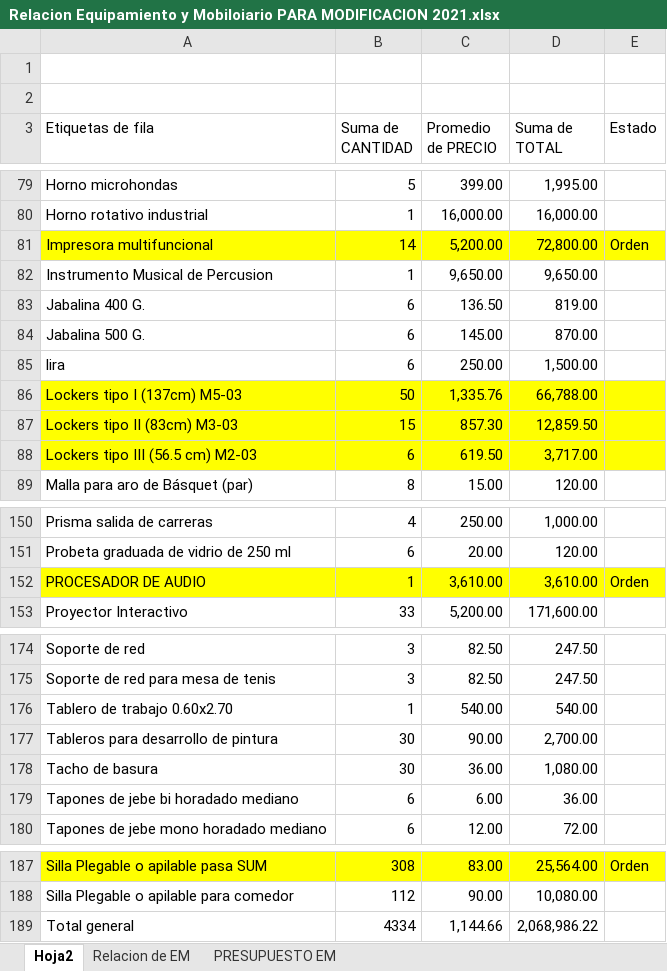
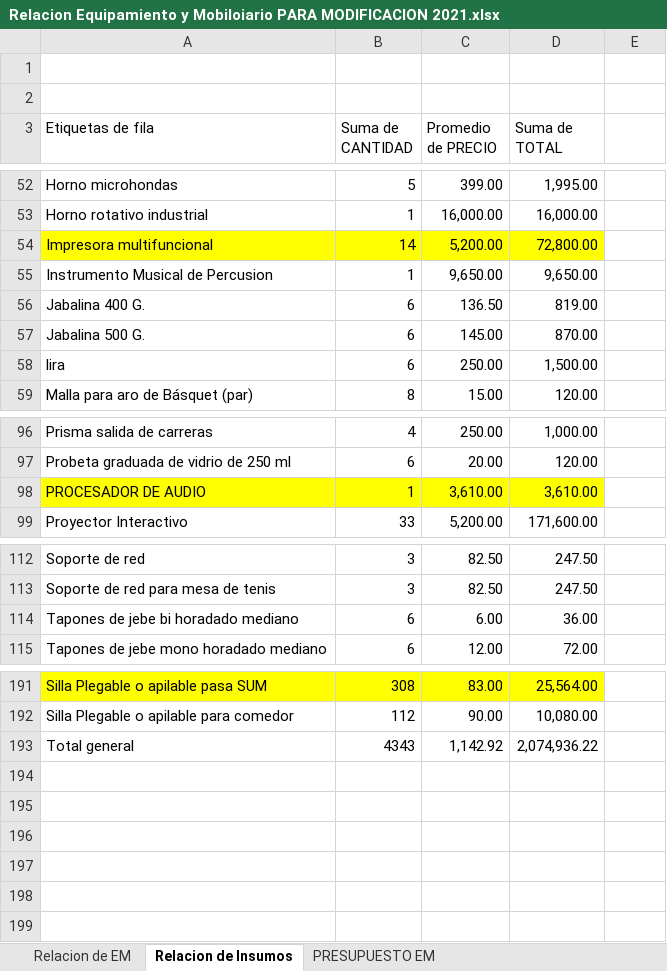
Before and after one commit to mrlivano/Instalaciones_Especiales, an Excel workbook: Equipamiento y Moviliario/Relacion Equipamiento y Mobiloiario PARA MODIFICACION 2021.xlsx, sheet Relacion de Insumos, drawn as a sheet; only a part is shown, gaps mark what is left out; values as stored, in another font and other column widths than the file's, no borders; addresses are those after the commit; the diff covers the shown part only; the diff names each change by its address in the sheet, - before the commit and + after, or states it on an @@ line.

```diff
--- a/Equipamiento y Moviliario/Relacion Equipamiento y Mobiloiario PARA MODIFICACION 2021.xlsx (sheet Relacion de Insumos)
+++ b/Equipamiento y Moviliario/Relacion Equipamiento y Mobiloiario PARA MODIFICACION 2021.xlsx (sheet Relacion de Insumos)
-sheet tab: Hoja2
+sheet tab: Relacion de Insumos
@@ sheet tab order changed: Relacion de EM | Relacion de Insumos | PRESUPUESTO EM @@
-E3: Estado
+E3: (empty)
-E54: Orden
+E54: (empty)
-E54 fill: #FFFF00
+E54 fill: none
@@ row 86 moved to row 153: Lockers tipo I (137cm) M5-03 @@
@@ row 87 moved to row 154: Lockers tipo II (83cm) M3-03 @@
@@ row 88 moved to row 155: Lockers tipo III (56.5 cm) M2-03 @@
-E98: Orden
+E98: (empty)
-E98 fill: #FFFF00
+E98 fill: none
@@ row 176 moved to row 188: Tablero de trabajo 0.60x2.70 @@
@@ row 177 moved to row 189: Tableros para desarrollo de pintura @@
@@ row 178 moved to row 190: Tacho de basura @@
-E191: Orden
+E191: (empty)
-E191 fill: #FFFF00
+E191 fill: none
-B193 (Suma de CANTIDAD): 4334
+B193 (Suma de CANTIDAD): 4343
-C193 (Promedio de PRECIO): 1,144.66
+C193 (Promedio de PRECIO): 1,142.92
-D193 (Suma de TOTAL): 2,068,986.22
+D193 (Suma de TOTAL): 2,074,936.22
```
Also changed, not shown: 15 added rows, 11 removed rows, 49 moved rows, 3 edited cells and cell formats elsewhere in this sheet, sheet Relacion de EM, formulas that keep their value, hidden cells, charts or pictures, 2 other files.
